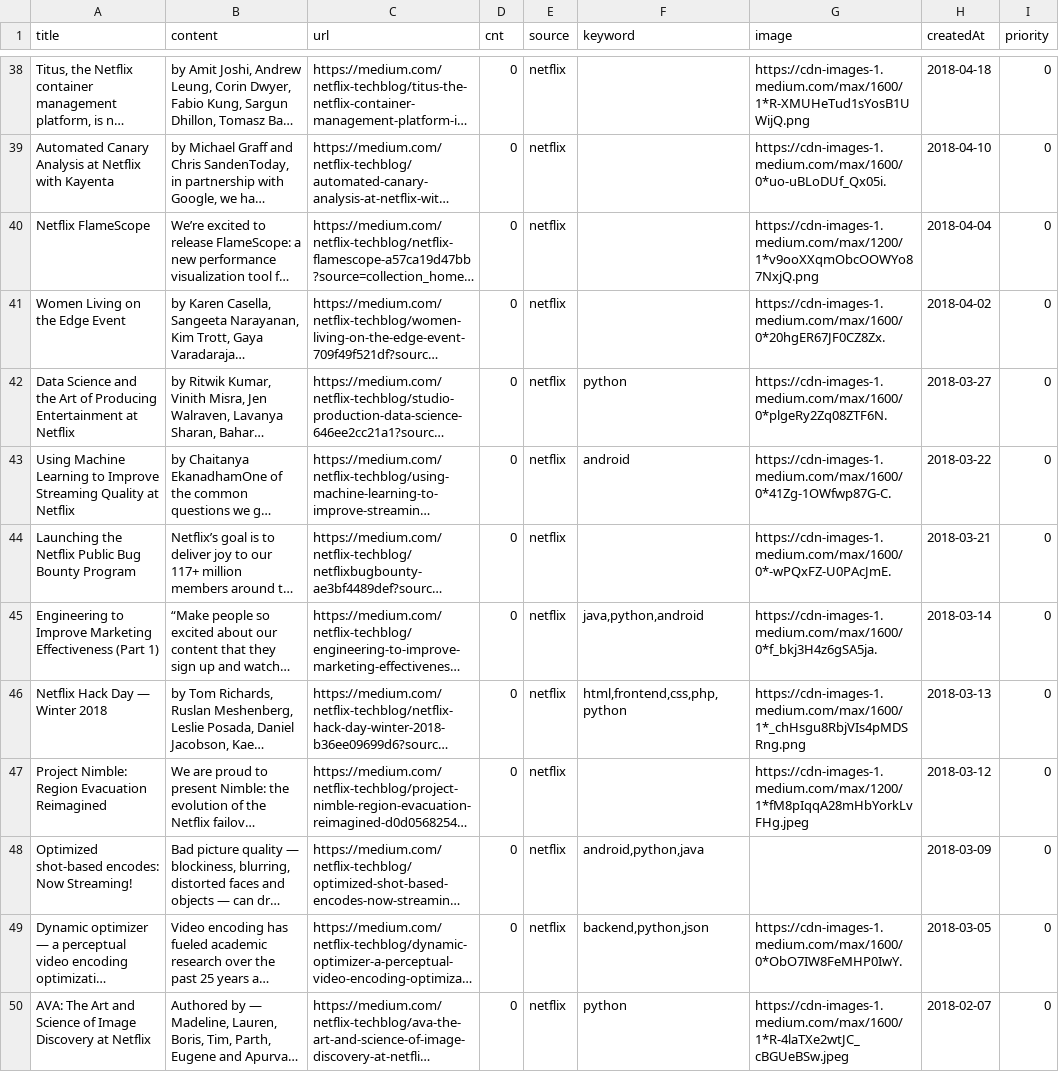
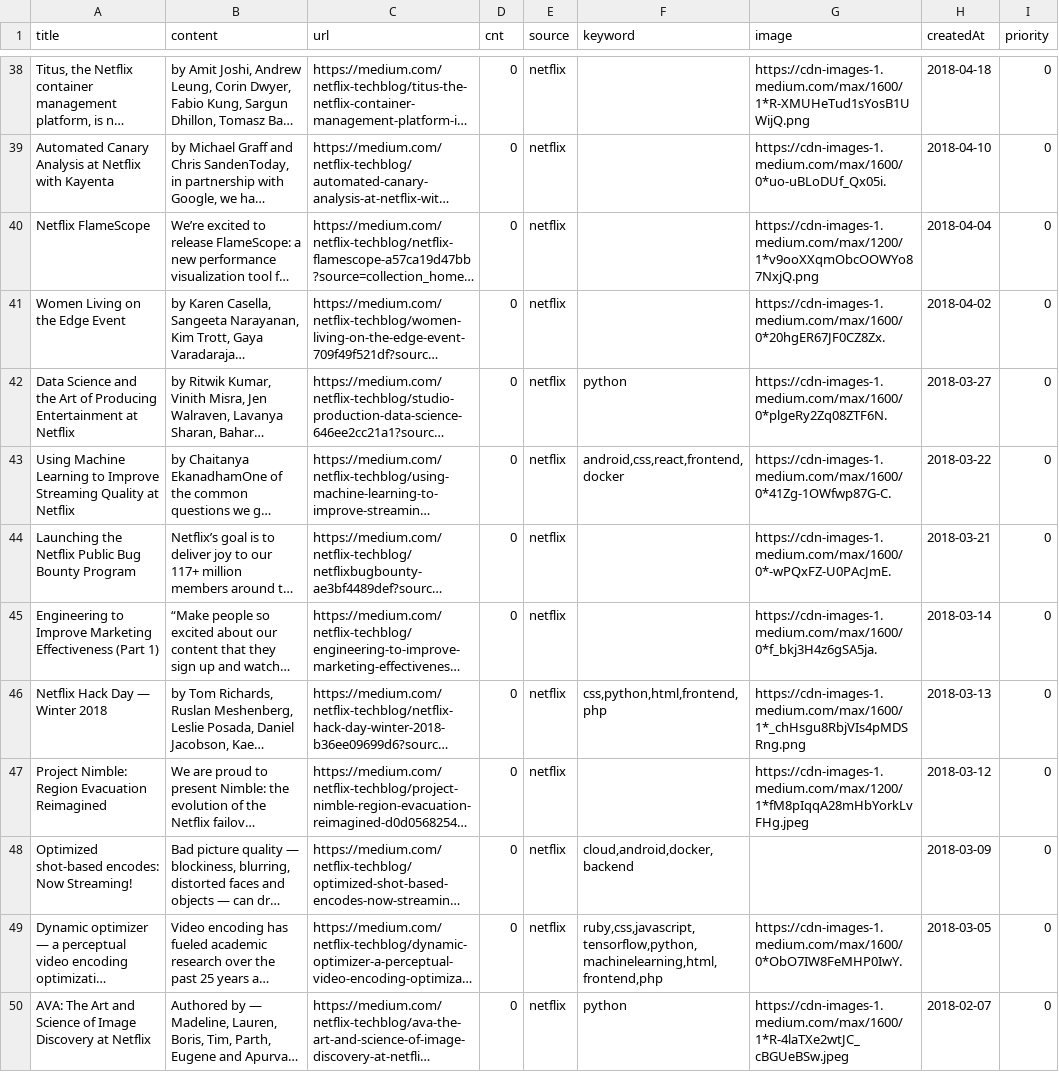
Before and after one commit to team-asdf/yaboja-crawler, a CSV file: tech-crawler-jungwoo/data/netflix.csv, drawn as a sheet; only a part is shown, gaps mark what is left out; long unchanged cells end in …; the diff covers the shown part only; the diff names each change by its address in the sheet, - before the commit and + after, or states it on an @@ line.

```diff
--- a/tech-crawler-jungwoo/data/netflix.csv
+++ b/tech-crawler-jungwoo/data/netflix.csv
-F43 (keyword): android
+F43 (keyword): android,css,react,frontend,docker
-F45 (keyword): java,python,android
+F45 (keyword): (empty)
-F46 (keyword): html,frontend,css,php,python
+F46 (keyword): css,python,html,frontend,php
-F48 (keyword): android,python,java
+F48 (keyword): cloud,android,docker,backend
-F49 (keyword): backend,python,json
+F49 (keyword): ruby,css,javascript,tensorflow,python,machinelearning,html,frontend,php
```
Also changed, not shown: 159 edited cells elsewhere in this file, tech-crawler-jungwoo/data/alistapart.csv, tech-crawler-jungwoo/data/line.csv, 20 other files.
